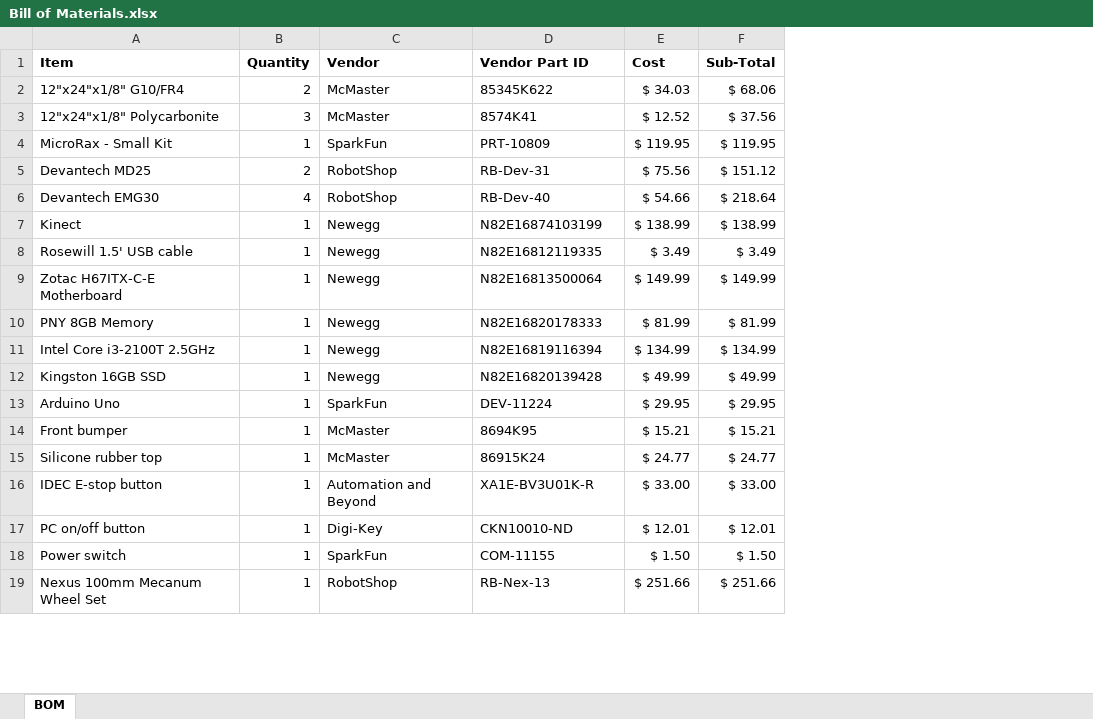
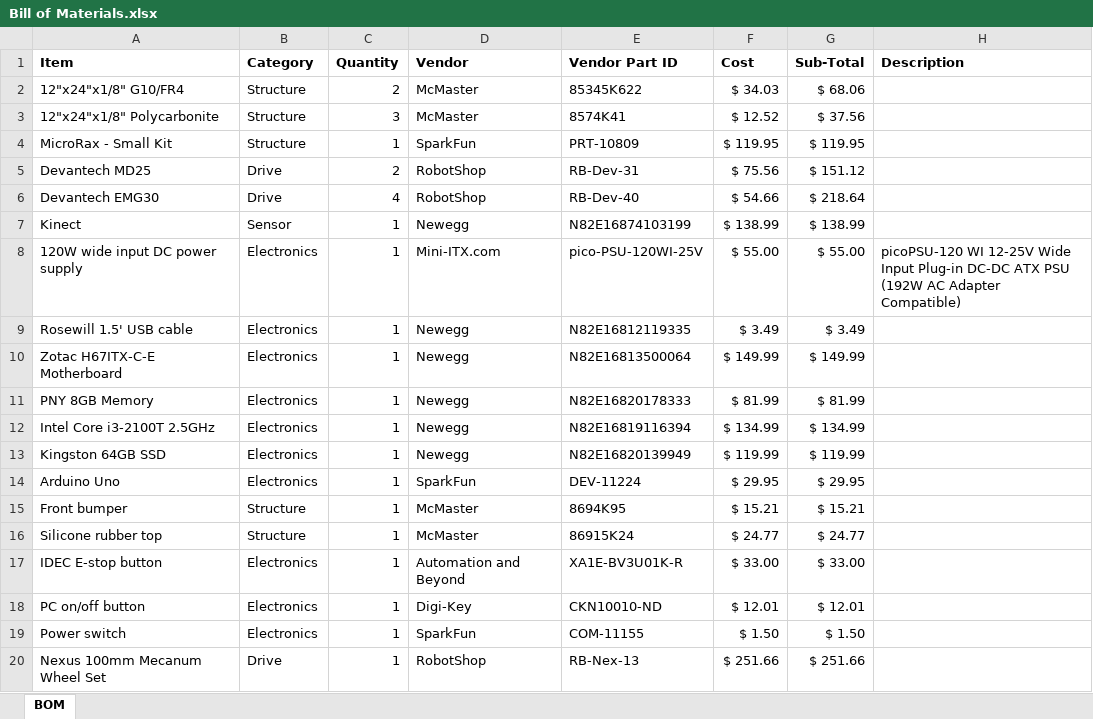
Before and after one commit to joshvillbrandt/Mecanumbot-CAD, an Excel workbook: Bill of Materials.xlsx, sheet BOM, drawn as a sheet; only a part is shown; values as stored, in another font and other column widths than the file's, no borders; table styles not drawn; addresses are those after the commit; the diff covers the shown part only; the diff names each change by its address in the sheet, - before the commit and + after, or states it on an @@ line.

```diff
--- a/Bill of Materials.xlsx (sheet BOM)
+++ b/Bill of Materials.xlsx (sheet BOM)
+column B (Category), rows 2-7: Structure | Structure | Structure | Drive | Drive | Sensor; rows 9-20: Electronics | Electronics | Electronics | Electronics | Electronics | Electronics | Structure | Structure | Electronics | Electronics | Electronics | Drive
+column H (Description), empty
+row 8: 120W wide input DC power supply | Electronics | 1 | Mini-ITX.com | pico-PSU-120WI-25V | $ 55.00 | $ 55.00 | picoPSU-120 WI 12-25V Wide Input Plug-in DC-DC ATX PSU (192W AC Adapter Compatible)
-A13 (Item): Kingston 16GB SSD
+A13 (Item): Kingston 64GB SSD
-E13 (Vendor Part ID): N82E16820139428
+E13 (Vendor Part ID): N82E16820139949
-F13 (Cost): $ 49.99
+F13 (Cost): $ 119.99
-G13 (Sub-Total): $ 49.99
+G13 (Sub-Total): $ 119.99
```
Also changed, not shown: 11 added rows, 4 removed rows and 4 edited cells elsewhere in this sheet, formulas that keep their value.
